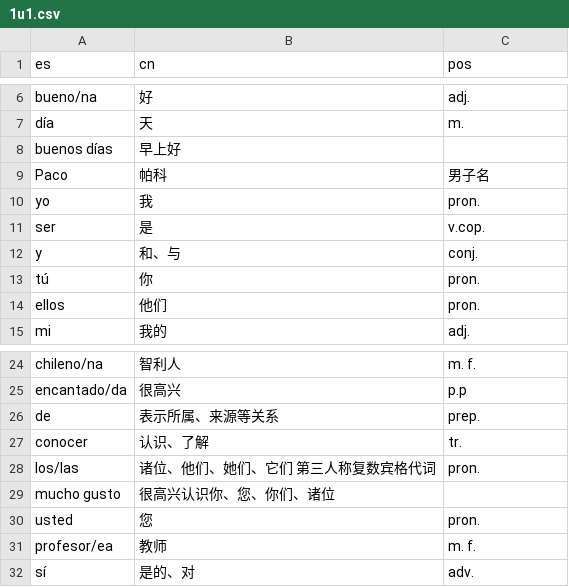
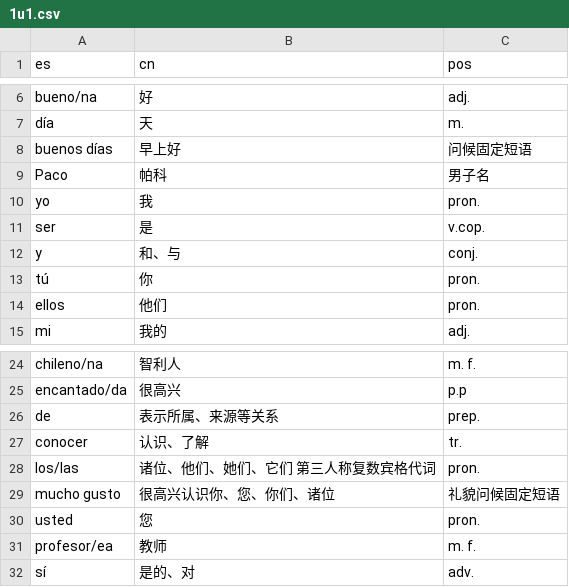
Before and after one commit to panke967/-Eva-practice, a CSV file: 1u1.csv, drawn as a sheet; only a part is shown, gaps mark what is left out.

```diff
--- a/1u1.csv
+++ b/1u1.csv
@@ -7,3 +7,3 @@ bueno/na,好,adj.
 día,天,m.
-buenos días,早上好,
+buenos días,早上好,问候固定短语
 Paco,帕科,男子名
@@ -28,3 +28,3 @@ conocer,认识、了解,tr.
 los/las,诸位、他们、她们、它们 第三人称复数宾格代词,pron.
-mucho gusto,很高兴认识你、您、你们、诸位,
+mucho gusto,很高兴认识你、您、你们、诸位,礼貌问候固定短语
 usted,您,pron.
```
Also changed, not shown: 1u2.csv, 1u3.csv, 3 other files.
